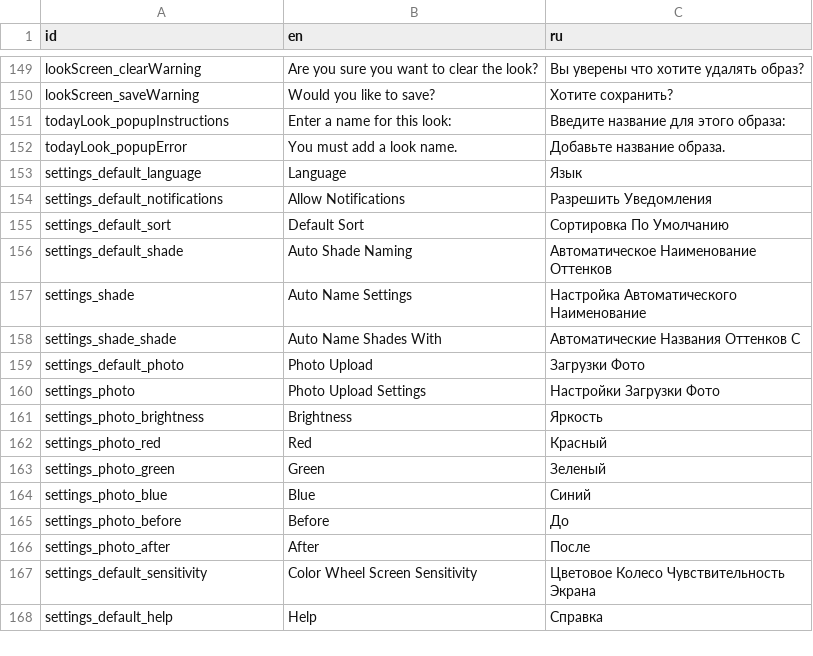
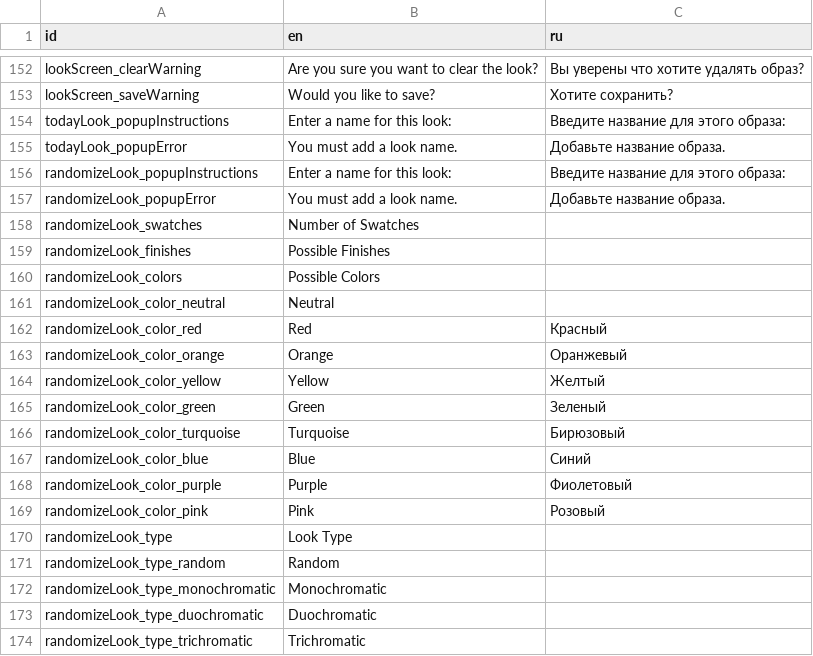
Before and after one commit to Grumpy-Kat/Makeup-App, a CSV file: makeup_app/localization/localizations.csv, drawn as a sheet; only a part is shown, gaps mark what is left out; the shorter side is filled out with more unchanged rows; the diff covers the shown part only; the diff names each change by its address in the sheet, - before the commit and + after, or states it on an @@ line.

Commit message:
Partially updated localizations; Fixed bug with look generation

```diff
--- a/makeup_app/localization/localizations.csv
+++ b/makeup_app/localization/localizations.csv
+row 156: randomizeLook_popupInstructions | Enter a name for this look: | Введите название для этого образа:
+row 157: randomizeLook_popupError | You must add a look name. | Добавьте название образа.
+row 158: randomizeLook_swatches | Number of Swatches
+row 159: randomizeLook_finishes | Possible Finishes
+row 160: randomizeLook_colors | Possible Colors
+row 161: randomizeLook_color_neutral | Neutral
+row 162: randomizeLook_color_red | Red | Красный
+row 163: randomizeLook_color_orange | Orange | Оранжевый
+row 164: randomizeLook_color_yellow | Yellow | Желтый
+row 165: randomizeLook_color_green | Green | Зеленый
+row 166: randomizeLook_color_turquoise | Turquoise | Бирюзовый
+row 167: randomizeLook_color_blue | Blue | Синий
+row 168: randomizeLook_color_purple | Purple | Фиолетовый
+row 169: randomizeLook_color_pink | Pink | Розовый
+row 170: randomizeLook_type | Look Type
+row 171: randomizeLook_type_random | Random
+row 172: randomizeLook_type_monochromatic | Monochromatic
+row 173: randomizeLook_type_duochromatic | Duochromatic
+row 174: randomizeLook_type_trichromatic | Trichromatic
```
Also changed, not shown: 16 added rows elsewhere in this file, 4 other files.
